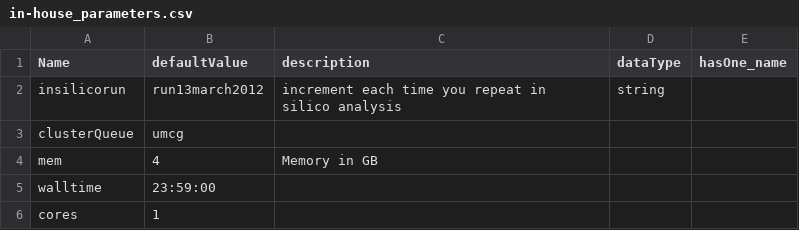
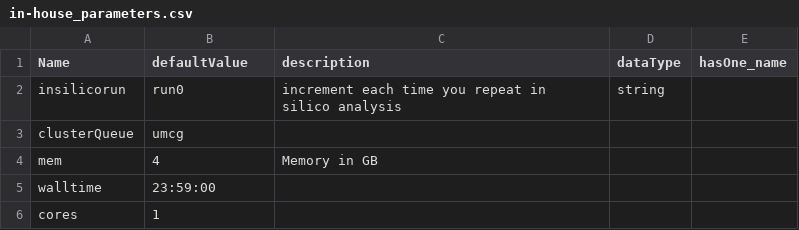
Before and after one commit to molgenis/molgenis-legacy, a CSV file: modules/compute/workflows/in-house_parameters.csv, drawn as a sheet; only a part is shown.

Commit message:
git-svn-id: http://www.molgenis.org/svn/molgenis_apps/trunk@11318 42de9c89-b41c-0410-9fa9-f33e7b6bda7a

```diff
--- a/modules/compute/workflows/in-house_parameters.csv
+++ b/modules/compute/workflows/in-house_parameters.csv
@@ -1,3 +1,3 @@
 Name,defaultValue,description,dataType,hasOne_name
-insilicorun,run13march2012,increment each time you repeat in silico analysis,string,
+insilicorun,run0,increment each time you repeat in silico analysis,string,
 clusterQueue,umcg,,,
```
